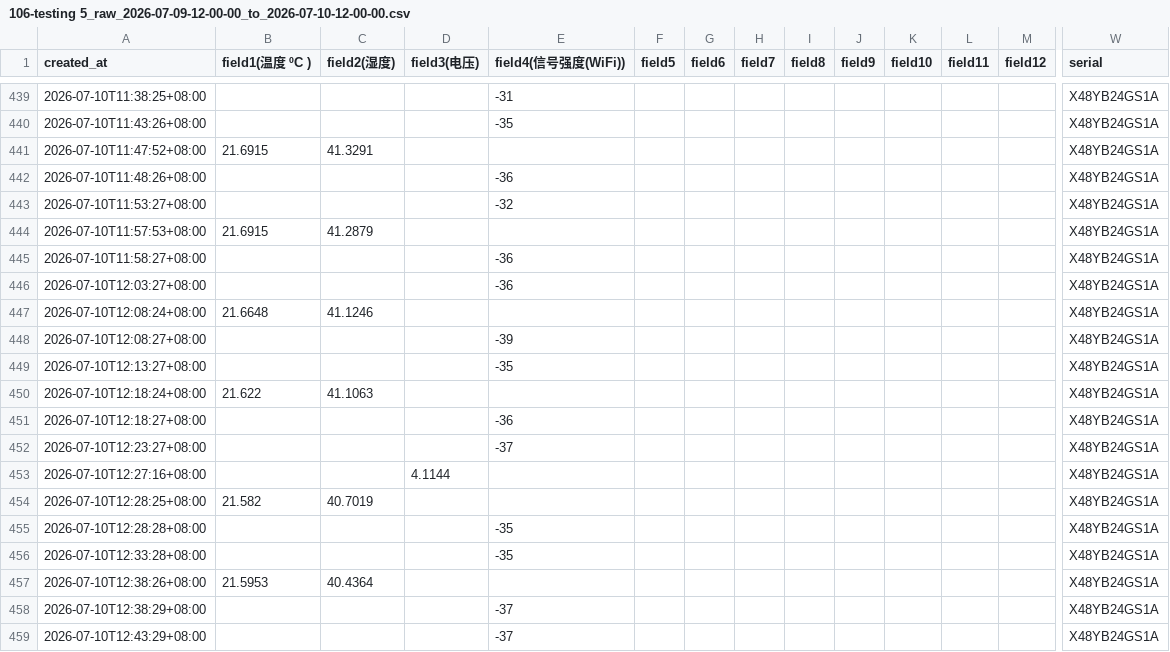
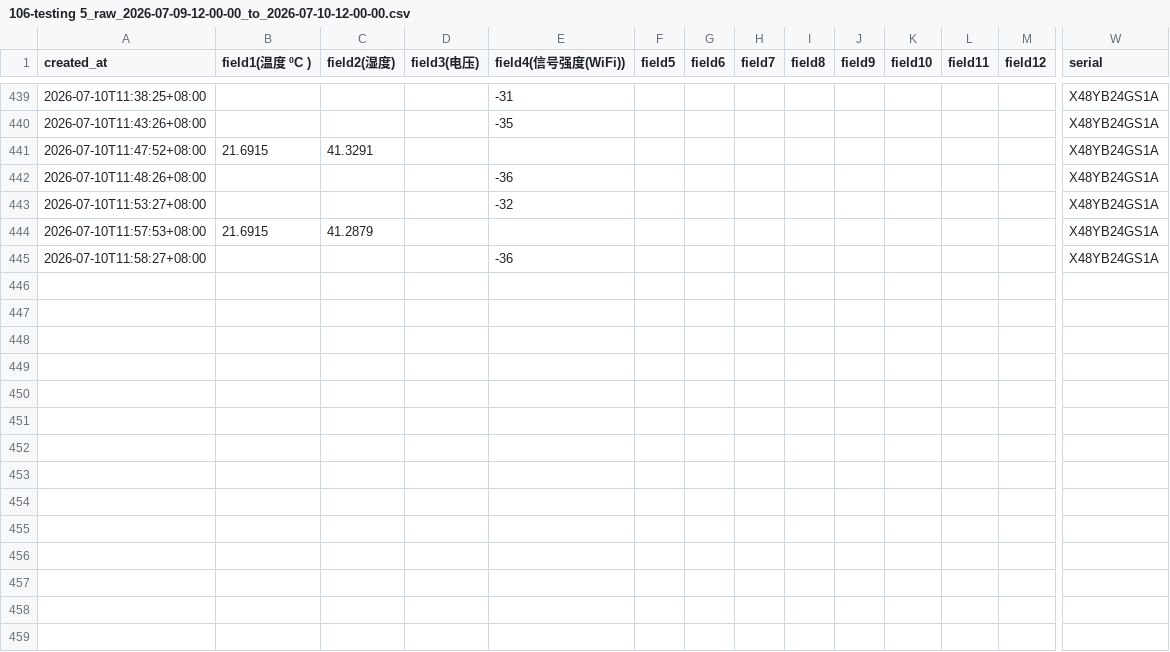
Before and after one commit to binbin247/CyberLab_LabStat, a CSV file: data/raw/106-testing 5_raw_2026-07-09-12-00-00_to_2026-07-10-12-00-00.csv, drawn as a sheet; only a part is shown, gaps mark what is left out; rows hold the shown columns only; the diff names each change by its address in the sheet, - before the commit and + after, or states it on an @@ line.

```diff
--- a/data/raw/106-testing 5_raw_2026-07-09-12-00-00_to_2026-07-10-12-00-00.csv
+++ b/data/raw/106-testing 5_raw_2026-07-09-12-00-00_to_2026-07-10-12-00-00.csv
-row 446: 2026-07-10T12:03:27+08:00 |  |  |  | -36 |  |  |  |  |  |  |  |  | X48YB24GS1A
-row 447: 2026-07-10T12:08:24+08:00 | 21.6648 | 41.1246 |  |  |  |  |  |  |  |  |  |  | X48YB24GS1A
-row 448: 2026-07-10T12:08:27+08:00 |  |  |  | -39 |  |  |  |  |  |  |  |  | X48YB24GS1A
-row 449: 2026-07-10T12:13:27+08:00 |  |  |  | -35 |  |  |  |  |  |  |  |  | X48YB24GS1A
-row 450: 2026-07-10T12:18:24+08:00 | 21.622 | 41.1063 |  |  |  |  |  |  |  |  |  |  | X48YB24GS1A
-row 451: 2026-07-10T12:18:27+08:00 |  |  |  | -36 |  |  |  |  |  |  |  |  | X48YB24GS1A
-row 452: 2026-07-10T12:23:27+08:00 |  |  |  | -37 |  |  |  |  |  |  |  |  | X48YB24GS1A
-row 453: 2026-07-10T12:27:16+08:00 |  |  | 4.1144 |  |  |  |  |  |  |  |  |  | X48YB24GS1A
-row 454: 2026-07-10T12:28:25+08:00 | 21.582 | 40.7019 |  |  |  |  |  |  |  |  |  |  | X48YB24GS1A
-row 455: 2026-07-10T12:28:28+08:00 |  |  |  | -35 |  |  |  |  |  |  |  |  | X48YB24GS1A
-row 456: 2026-07-10T12:33:28+08:00 |  |  |  | -35 |  |  |  |  |  |  |  |  | X48YB24GS1A
-row 457: 2026-07-10T12:38:26+08:00 | 21.5953 | 40.4364 |  |  |  |  |  |  |  |  |  |  | X48YB24GS1A
-row 458: 2026-07-10T12:38:29+08:00 |  |  |  | -37 |  |  |  |  |  |  |  |  | X48YB24GS1A
-row 459: 2026-07-10T12:43:29+08:00 |  |  |  | -37 |  |  |  |  |  |  |  |  | X48YB24GS1A
```
Also changed, not shown: 3 other files.
